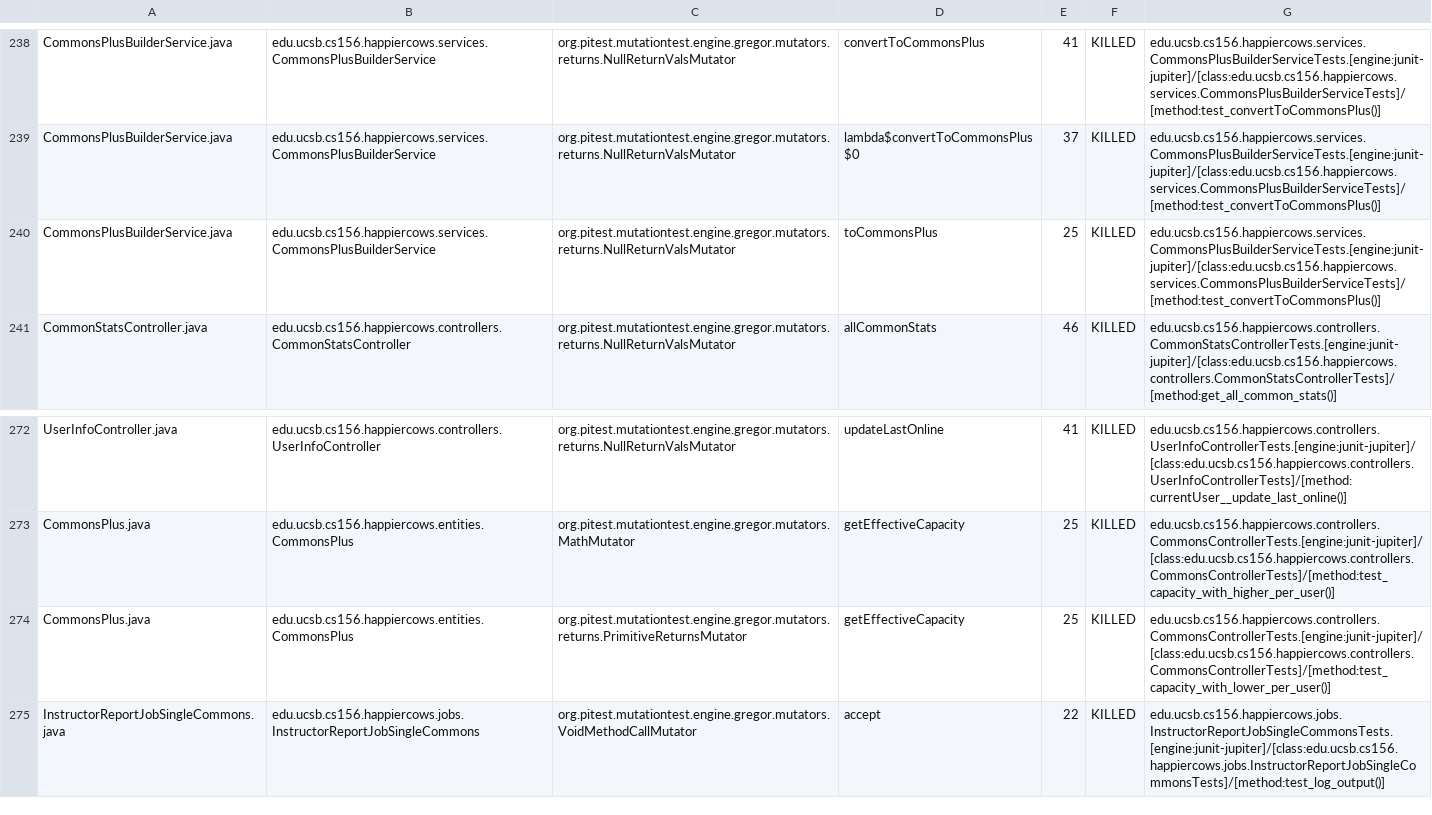
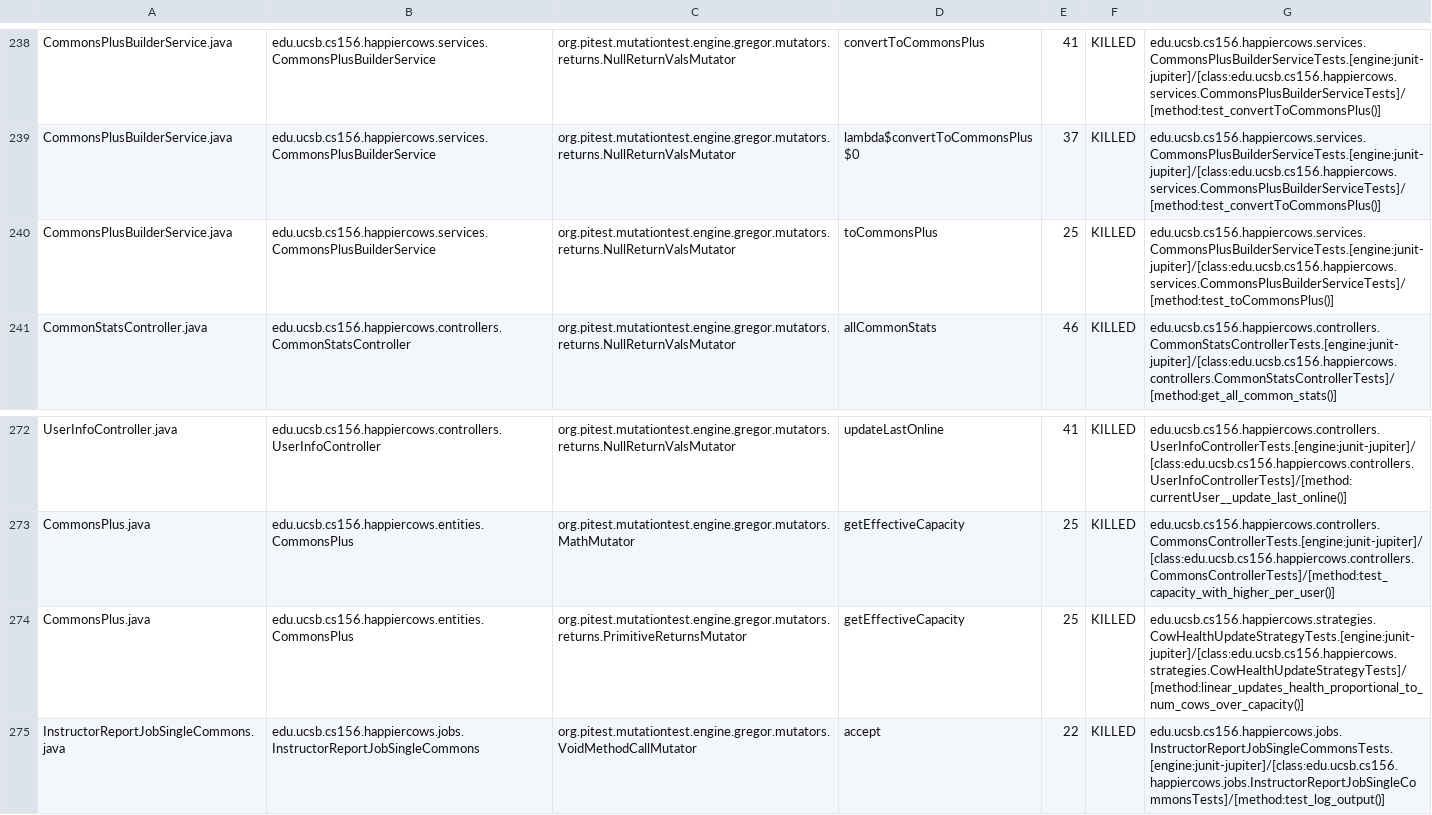
Before and after one commit to ucsb-cs156-f23/proj-happycows-f23-5pm-2, a CSV file: prs/41/pitest/mutations.csv, drawn as a sheet; only a part is shown, gaps mark what is left out; the diff covers the shown part only.

Commit message:
Deploying to gh-pages from @ ucsb-cs156-f23/proj-happycows-f23-5pm-2@50c519417e3a99c1b03b357710213dc8fc348a9e 🚀

```diff
--- a/prs/41/pitest/mutations.csv
+++ b/prs/41/pitest/mutations.csv
@@ -239,3 +239,3 @@ CommonsPlusBuilderService.java,edu.ucsb.cs156.happiercows.services.CommonsPlusBu
 CommonsPlusBuilderService.java,edu.ucsb.cs156.happiercows.services.CommonsPlusBuilderService,org.pitest.mutationtest.engine.gregor.mutators.returns.NullReturnValsMutator,lambda$convertToCommonsPlus$0,37,KILLED,edu.ucsb.cs156.happiercows.services.CommonsPlusBuilderServiceTests.[engine:junit-jupiter]/[class:edu.ucsb.cs156.happiercows.services.CommonsPlusBuilderServiceTests]/[method:test_convertToCommonsPlus()]
-CommonsPlusBuilderService.java,edu.ucsb.cs156.happiercows.services.CommonsPlusBuilderService,org.pitest.mutationtest.engine.gregor.mutators.returns.NullReturnValsMutator,toCommonsPlus,25,KILLED,edu.ucsb.cs156.happiercows.services.CommonsPlusBuilderServiceTests.[engine:junit-jupiter]/[class:edu.ucsb.cs156.happiercows.services.CommonsPlusBuilderServiceTests]/[method:test_convertToCommonsPlus()]
+CommonsPlusBuilderService.java,edu.ucsb.cs156.happiercows.services.CommonsPlusBuilderService,org.pitest.mutationtest.engine.gregor.mutators.returns.NullReturnValsMutator,toCommonsPlus,25,KILLED,edu.ucsb.cs156.happiercows.services.CommonsPlusBuilderServiceTests.[engine:junit-jupiter]/[class:edu.ucsb.cs156.happiercows.services.CommonsPlusBuilderServiceTests]/[method:test_toCommonsPlus()]
 CommonStatsController.java,edu.ucsb.cs156.happiercows.controllers.CommonStatsController,org.pitest.mutationtest.engine.gregor.mutators.returns.NullReturnValsMutator,allCommonStats,46,KILLED,edu.ucsb.cs156.happiercows.controllers.CommonStatsControllerTests.[engine:junit-jupiter]/[class:edu.ucsb.cs156.happiercows.controllers.CommonStatsControllerTests]/[method:get_all_common_stats()]
@@ -273,3 +273,3 @@ UserInfoController.java,edu.ucsb.cs156.happiercows.controllers.UserInfoControlle
 CommonsPlus.java,edu.ucsb.cs156.happiercows.entities.CommonsPlus,org.pitest.mutationtest.engine.gregor.mutators.MathMutator,getEffectiveCapacity,25,KILLED,edu.ucsb.cs156.happiercows.controllers.CommonsControllerTests.[engine:junit-jupiter]/[class:edu.ucsb.cs156.happiercows.controllers.CommonsControllerTests]/[method:test_capacity_with_higher_per_user()]
-CommonsPlus.java,edu.ucsb.cs156.happiercows.entities.CommonsPlus,org.pitest.mutationtest.engine.gregor.mutators.returns.PrimitiveReturnsMutator,getEffectiveCapacity,25,KILLED,edu.ucsb.cs156.happiercows.controllers.CommonsControllerTests.[engine:junit-jupiter]/[class:edu.ucsb.cs156.happiercows.controllers.CommonsControllerTests]/[method:test_capacity_with_lower_per_user()]
+CommonsPlus.java,edu.ucsb.cs156.happiercows.entities.CommonsPlus,org.pitest.mutationtest.engine.gregor.mutators.returns.PrimitiveReturnsMutator,getEffectiveCapacity,25,KILLED,edu.ucsb.cs156.happiercows.strategies.CowHealthUpdateStrategyTests.[engine:junit-jupiter]/[class:edu.ucsb.cs156.happiercows.strategies.CowHealthUpdateStrategyTests]/[method:linear_updates_health_proportional_to_num_cows_over_capacity()]
 InstructorReportJobSingleCommons.java,edu.ucsb.cs156.happiercows.jobs.InstructorReportJobSingleCommons,org.pitest.mutationtest.engine.gregor.mutators.VoidMethodCallMutator,accept,22,KILLED,edu.ucsb.cs156.happiercows.jobs.InstructorReportJobSingleCommonsTests.[engine:junit-jupiter]/[class:edu.ucsb.cs156.happiercows.jobs.InstructorReportJobSingleCommonsTests]/[method:test_log_output()]
```
Also changed, not shown: 24 edited cells elsewhere in this file, 46 other files.
